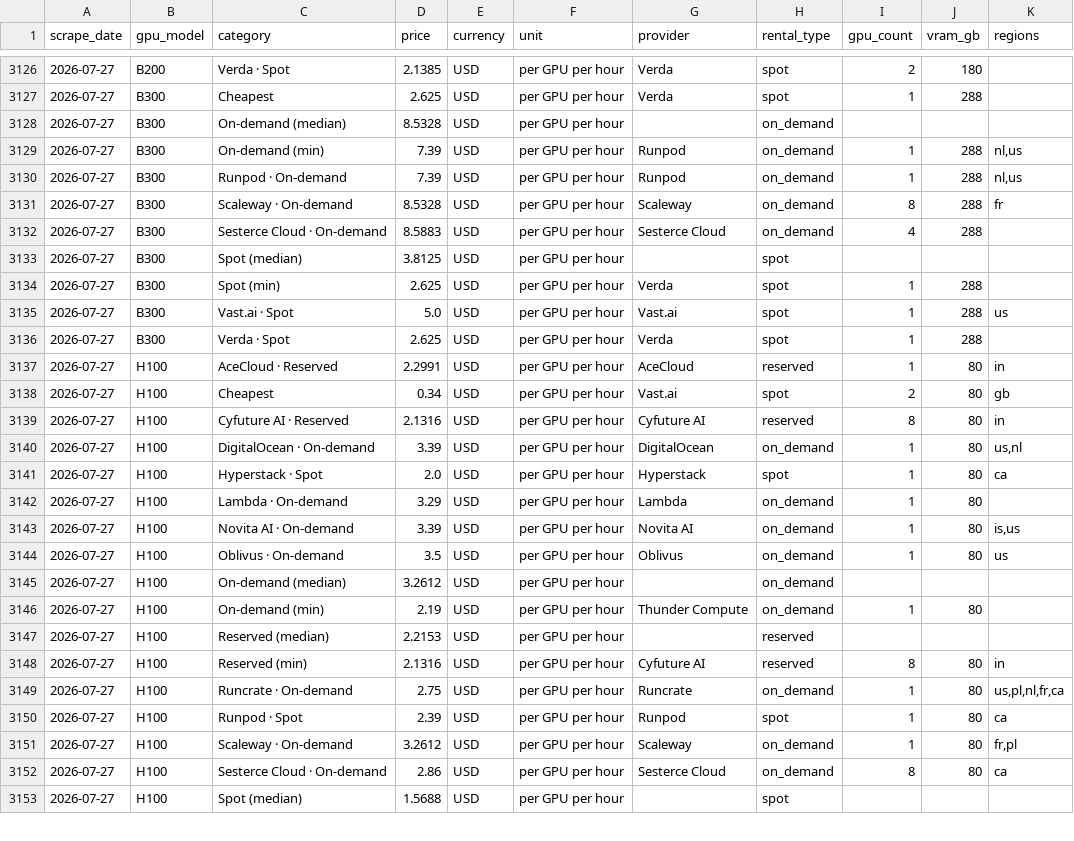
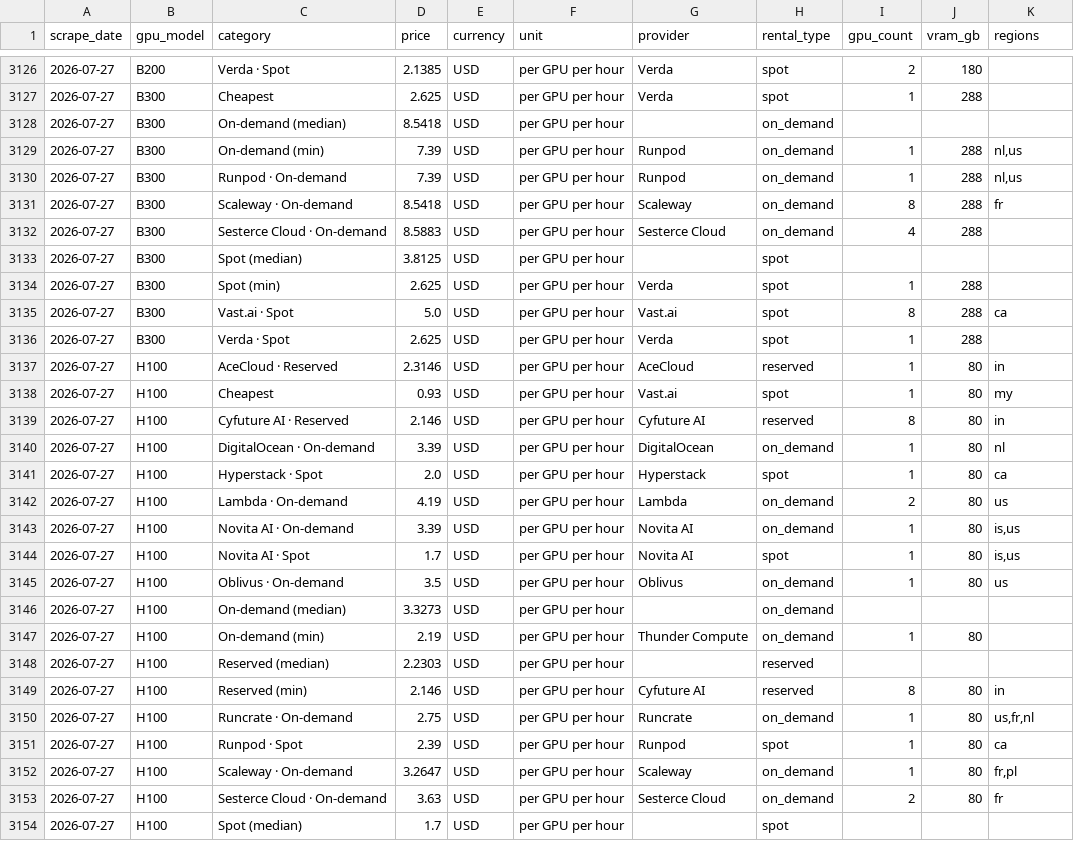
Before and after one commit to geracefogo16-hub/gpu-price-tracker, a CSV file: data/prices.csv, drawn as a sheet; only a part is shown, gaps mark what is left out; the diff covers the shown part only.

```diff
--- a/data/prices.csv
+++ b/data/prices.csv
@@ -3127,6 +3127,6 @@ scrape_date,gpu_model,category,price,currency,unit,provider,rental_type,gpu_coun
 2026-07-27,B300,Cheapest,2.625,USD,per GPU per hour,Verda,spot,1,288,
-2026-07-27,B300,On-demand (median),8.5328,USD,per GPU per hour,,on_demand,,,
+2026-07-27,B300,On-demand (median),8.5418,USD,per GPU per hour,,on_demand,,,
 2026-07-27,B300,On-demand (min),7.39,USD,per GPU per hour,Runpod,on_demand,1,288,"nl,us"
 2026-07-27,B300,Runpod · On-demand,7.39,USD,per GPU per hour,Runpod,on_demand,1,288,"nl,us"
-2026-07-27,B300,Scaleway · On-demand,8.5328,USD,per GPU per hour,Scaleway,on_demand,8,288,fr
+2026-07-27,B300,Scaleway · On-demand,8.5418,USD,per GPU per hour,Scaleway,on_demand,8,288,fr
 2026-07-27,B300,Sesterce Cloud · On-demand,8.5883,USD,per GPU per hour,Sesterce Cloud,on_demand,4,288,
@@ -3134,20 +3134,21 @@ scrape_date,gpu_model,category,price,currency,unit,provider,rental_type,gpu_coun
 2026-07-27,B300,Spot (min),2.625,USD,per GPU per hour,Verda,spot,1,288,
-2026-07-27,B300,Vast.ai · Spot,5.0,USD,per GPU per hour,Vast.ai,spot,1,288,us
+2026-07-27,B300,Vast.ai · Spot,5.0,USD,per GPU per hour,Vast.ai,spot,8,288,ca
 2026-07-27,B300,Verda · Spot,2.625,USD,per GPU per hour,Verda,spot,1,288,
-2026-07-27,H100,AceCloud · Reserved,2.2991,USD,per GPU per hour,AceCloud,reserved,1,80,in
-2026-07-27,H100,Cheapest,0.34,USD,per GPU per hour,Vast.ai,spot,2,80,gb
-2026-07-27,H100,Cyfuture AI · Reserved,2.1316,USD,per GPU per hour,Cyfuture AI,reserved,8,80,in
-2026-07-27,H100,DigitalOcean · On-demand,3.39,USD,per GPU per hour,DigitalOcean,on_demand,1,80,"us,nl"
+2026-07-27,H100,AceCloud · Reserved,2.3146,USD,per GPU per hour,AceCloud,reserved,1,80,in
+2026-07-27,H100,Cheapest,0.93,USD,per GPU per hour,Vast.ai,spot,1,80,my
+2026-07-27,H100,Cyfuture AI · Reserved,2.146,USD,per GPU per hour,Cyfuture AI,reserved,8,80,in
+2026-07-27,H100,DigitalOcean · On-demand,3.39,USD,per GPU per hour,DigitalOcean,on_demand,1,80,nl
 2026-07-27,H100,Hyperstack · Spot,2.0,USD,per GPU per hour,Hyperstack,spot,1,80,ca
-2026-07-27,H100,Lambda · On-demand,3.29,USD,per GPU per hour,Lambda,on_demand,1,80,
+2026-07-27,H100,Lambda · On-demand,4.19,USD,per GPU per hour,Lambda,on_demand,2,80,us
 2026-07-27,H100,Novita AI · On-demand,3.39,USD,per GPU per hour,Novita AI,on_demand,1,80,"is,us"
+2026-07-27,H100,Novita AI · Spot,1.7,USD,per GPU per hour,Novita AI,spot,1,80,"is,us"
 2026-07-27,H100,Oblivus · On-demand,3.5,USD,per GPU per hour,Oblivus,on_demand,1,80,us
-2026-07-27,H100,On-demand (median),3.2612,USD,per GPU per hour,,on_demand,,,
+2026-07-27,H100,On-demand (median),3.3273,USD,per GPU per hour,,on_demand,,,
 2026-07-27,H100,On-demand (min),2.19,USD,per GPU per hour,Thunder Compute,on_demand,1,80,
-2026-07-27,H100,Reserved (median),2.2153,USD,per GPU per hour,,reserved,,,
-2026-07-27,H100,Reserved (min),2.1316,USD,per GPU per hour,Cyfuture AI,reserved,8,80,in
-2026-07-27,H100,Runcrate · On-demand,2.75,USD,per GPU per hour,Runcrate,on_demand,1,80,"us,pl,nl,fr,ca"
+2026-07-27,H100,Reserved (median),2.2303,USD,per GPU per hour,,reserved,,,
+2026-07-27,H100,Reserved (min),2.146,USD,per GPU per hour,Cyfuture AI,reserved,8,80,in
+2026-07-27,H100,Runcrate · On-demand,2.75,USD,per GPU per hour,Runcrate,on_demand,1,80,"us,fr,nl"
 2026-07-27,H100,Runpod · Spot,2.39,USD,per GPU per hour,Runpod,spot,1,80,ca
-2026-07-27,H100,Scaleway · On-demand,3.2612,USD,per GPU per hour,Scaleway,on_demand,1,80,"fr,pl"
-2026-07-27,H100,Sesterce Cloud · On-demand,2.86,USD,per GPU per hour,Sesterce Cloud,on_demand,8,80,ca
-2026-07-27,H100,Spot (median),1.5688,USD,per GPU per hour,,spot,,,
+2026-07-27,H100,Scaleway · On-demand,3.2647,USD,per GPU per hour,Scaleway,on_demand,1,80,"fr,pl"
+2026-07-27,H100,Sesterce Cloud · On-demand,3.63,USD,per GPU per hour,Sesterce Cloud,on_demand,2,80,fr
+2026-07-27,H100,Spot (median),1.7,USD,per GPU per hour,,spot,,,
```
Also changed, not shown: 1 added row and 32 edited cells elsewhere in this file, 1 other file.
